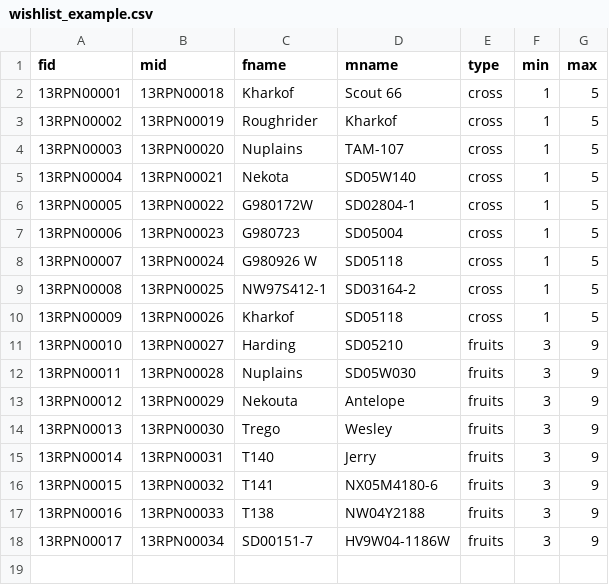
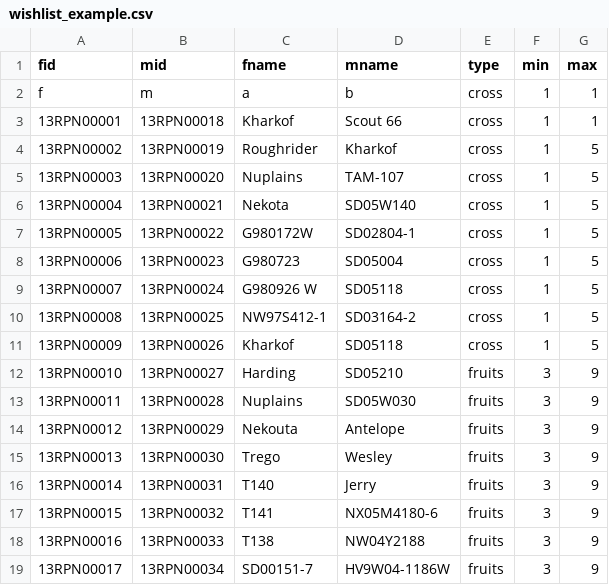
Before and after one commit to conjon42/Intercross, a CSV file: app/src/main/res/raw/wishlist_example.csv, drawn as a sheet.

Commit message:
fixed wishlist, took out auto-preferences dependencies

```diff
--- a/app/src/main/res/raw/wishlist_example.csv
+++ b/app/src/main/res/raw/wishlist_example.csv
@@ -1,3 +1,4 @@
 fid,mid,fname,mname,type,min,max
-13RPN00001,13RPN00018,Kharkof,Scout 66,cross,1,5
+f,m,a,b,cross,1,1
+13RPN00001,13RPN00018,Kharkof,Scout 66,cross,1,1
 13RPN00002,13RPN00019,Roughrider,Kharkof,cross,1,5
```
Also changed, not shown: 8 other files.
